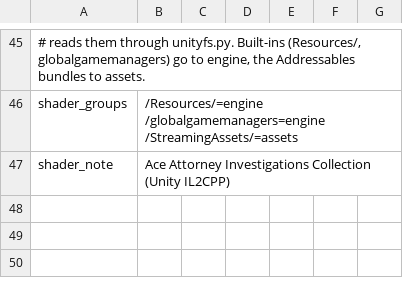
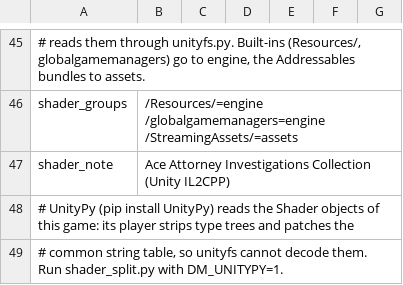
Before and after one commit to armyja/nxnative-aa-port, a TSV file: dm/games/010005501E68C000/game.tsv, drawn as a sheet; only a part is shown, gaps mark what is left out.

Commit message:
AAI: Unity 2022 shaders extracted with UnityPy - 4951 programs, chain built, first frames presented
The release player strips type trees and patches the common string table (some entries were resized in
place), so unityfs cannot decode this game's Shader objects. shader_split.py gains a UnityPy path
(DM_UNITYPY=1); a Switch subprogram of Unity 2022 holds every stage of the variant as a NVN control
section followed by its code area, the code length living at control+0x704 - both the vertex and the
pixel program come from the same subprogram (AAI: two pairs).

Result for the profile: 4951 programs (2475 vs, 2475 ps, 1 gs), 0 extraction errors, dmsh_build compiles
4950 of 4951, c1_full.tsv and the chain header (1871b193185d) generated. The game now boots into NVN,
loads most shaders and presents frames before crashing at main+0x31100ec (next: that crash, and the four
shaders whose metallib is missing).

```diff
--- a/dm/games/010005501E68C000/game.tsv
+++ b/dm/games/010005501E68C000/game.tsv
@@ -47 +47,3 @@ shader_groups	/Resources/=engine /globalgamemanagers=engine /StreamingAssets/=as
 shader_note	Ace Attorney Investigations Collection (Unity IL2CPP)
+# UnityPy (pip install UnityPy) reads the Shader objects of this game: its player strips type trees and patches the
+# common string table, so unityfs cannot decode them. Run shader_split.py with DM_UNITYPY=1.
```
Also changed, not shown: 6 other files.
